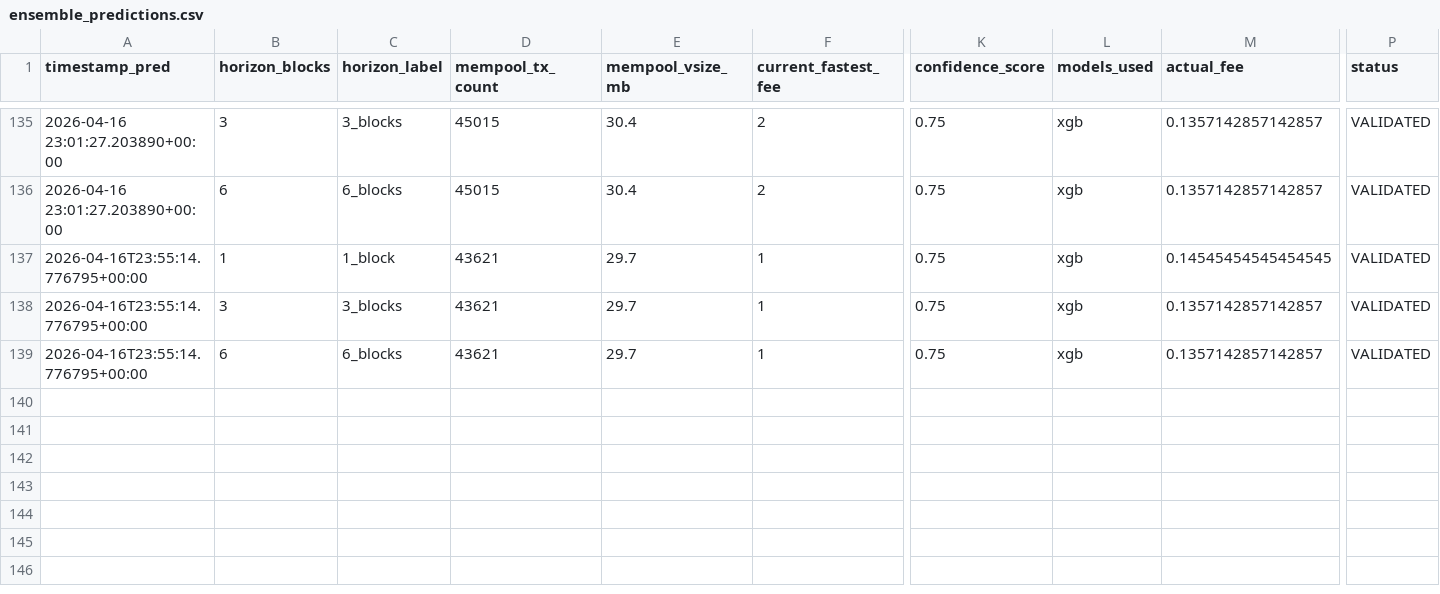
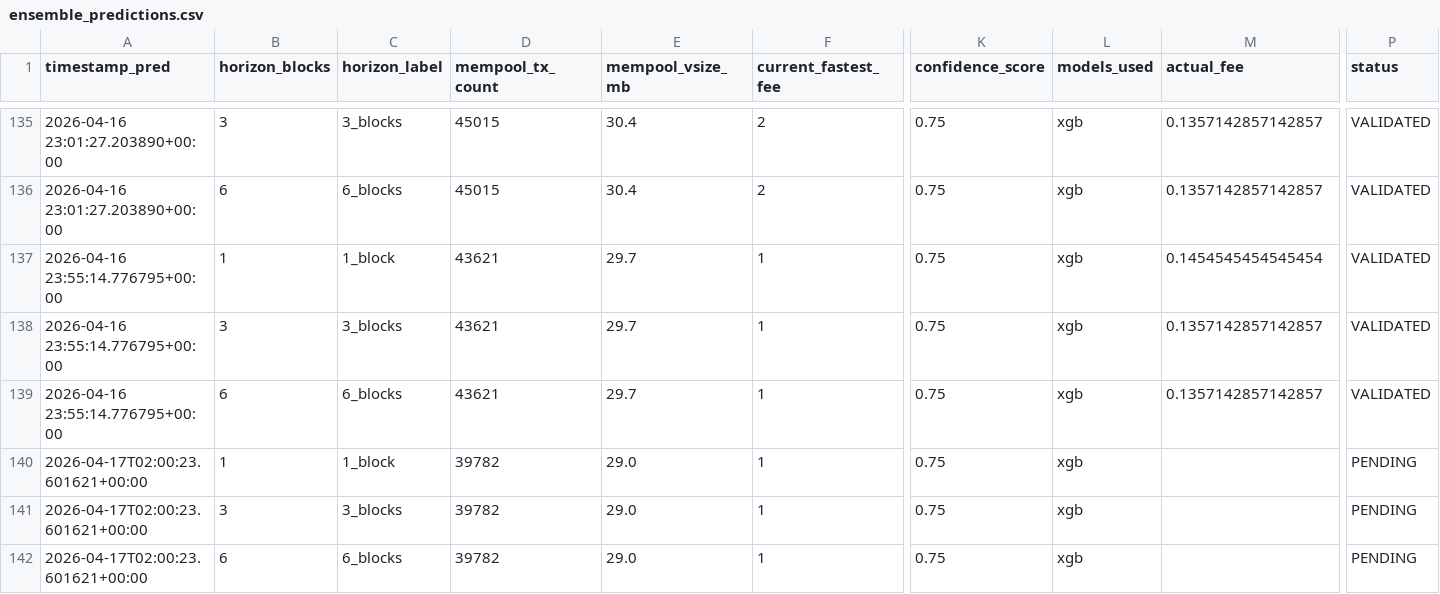
Before and after one commit to CUBOPLUS-BTC/bitcoin-mempool-fee-predictor, a CSV file: predictions/ensemble_predictions.csv, drawn as a sheet; only a part is shown, gaps mark what is left out; rows hold the shown columns only; the diff names each change by its address in the sheet, - before the commit and + after, or states it on an @@ line.

```diff
--- a/predictions/ensemble_predictions.csv
+++ b/predictions/ensemble_predictions.csv
-A137:A139 (timestamp_pred): 2026-04-16T23:55:14.776795+00:00
+A137:A139 (timestamp_pred): 2026-04-16 23:55:14.776795+00:00
-M137 (actual_fee): 0.14545454545454545
+M137 (actual_fee): 0.1454545454545454
+row 140: 2026-04-17T02:00:23.601621+00:00 | 1 | 1_block | 39782 | 29.0 | 1 | 0.75 | xgb |  | PENDING
+row 141: 2026-04-17T02:00:23.601621+00:00 | 3 | 3_blocks | 39782 | 29.0 | 1 | 0.75 | xgb |  | PENDING
+row 142: 2026-04-17T02:00:23.601621+00:00 | 6 | 6_blocks | 39782 | 29.0 | 1 | 0.75 | xgb |  | PENDING
```
